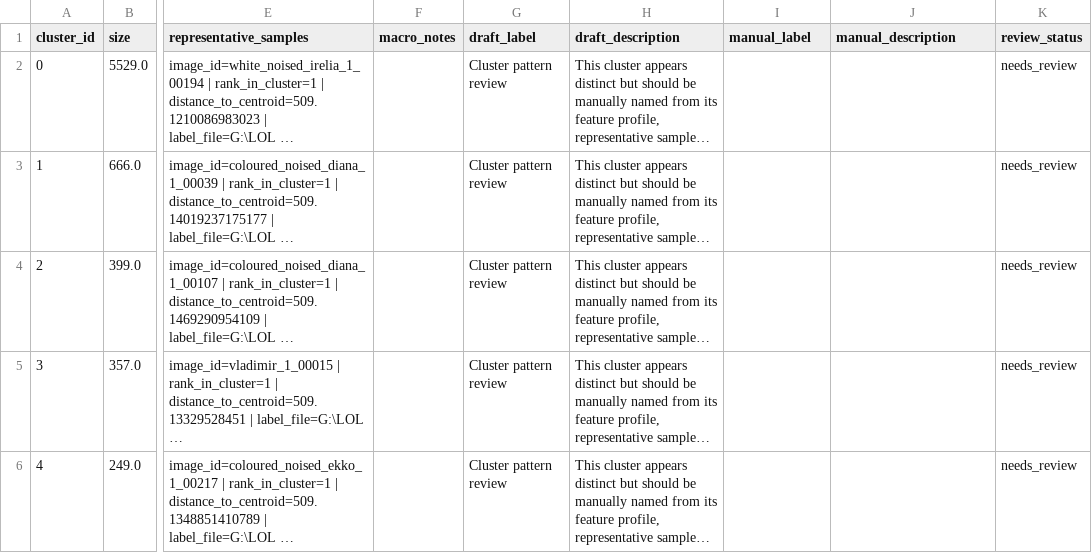
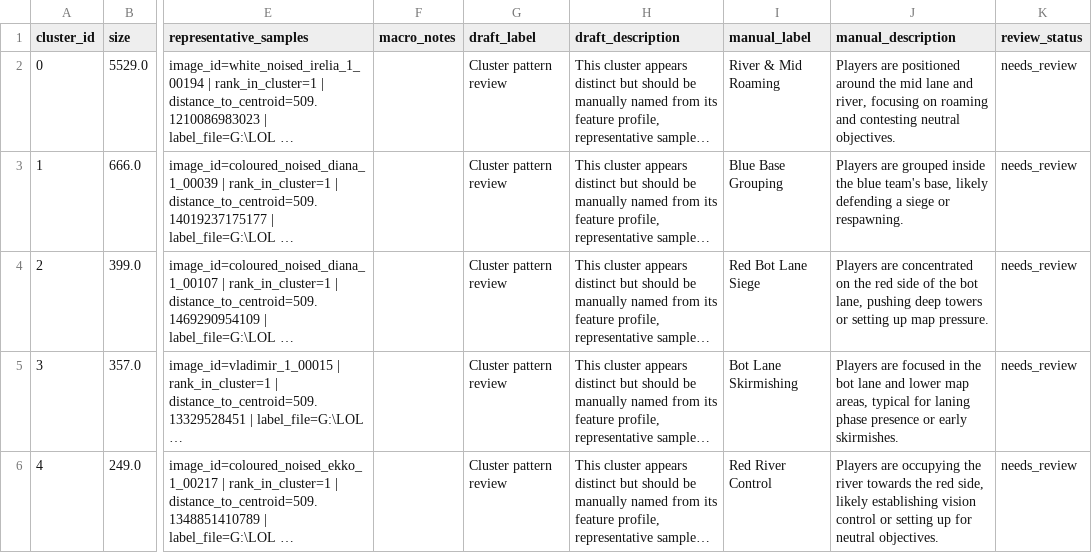
Before and after one commit to JanithCB/LOL-map-control-clustering, a CSV file: outputs/reports/clustering/cluster_interpretation_sheet.csv, drawn as a sheet; only a part is shown, gaps mark what is left out; long unchanged cells end in …; the diff names each change by its address in the sheet, - before the commit and + after, or states it on an @@ line.

Commit message:
update cluster interpretation csv
Reasoning behind each cluster label:
Cluster 0 - River & Mid Roaming: The defining features here are river_count (0.4877) and center_count (0.3208) alongside a slightly elevated mean_x. This implies player distributions skewed towards the center lane and the river, indicating heavy mid lane presence, active roaming, and skirmishes around the middle of the map.
Cluster 1 - Blue Base Grouping: base_count and blue_base_count both max out at ~3.13 with a shifted mean_y of ~1.99. This is an unambiguous signal that multiple players are positioned deep inside the blue team's base, which typically happens during late-game sieges, nexus defenses, or immediately post-spawn.
Cluster 2 - Red Bot Lane Siege: Characterized by extremely high red_side_count, lane_count_bot, and bot_lane_count (all ~2.9-3.1), along with a high mean_y (2.21). This clearly represents heavy pressure specifically in the lower part of the map deep onto the red side's territory, such as pushing bot lane tier 2 towers or inhibitors.
Cluster 3 - Bot Lane Skirmishing: Similar to Cluster 2, this cluster heavily features bot_lane_count and lane_count_bot. However, the lack of an extreme red_side_count and a lower mean_y (0.99) suggests the pressure is more neutral and closer to the middle of the bottom lane. This is characteristic of standard laning phases, neutral skirmishes, or early dragon posturing.
Cluster 4 - Red River Control: Driven by red_side_count (3.11), mean_x (1.57), and river_count (0.50). This implies a map state where players are pushed out of the lanes and into the river area, specifically on the top/red side. This is standard behavior for controlling vision, invading the red jungle, or setting up priority for Baron/Rift Herald.

```diff
--- a/outputs/reports/clustering/cluster_interpretation_sheet.csv
+++ b/outputs/reports/clustering/cluster_interpretation_sheet.csv
-I2 (manual_label): (empty)
+I2 (manual_label): River & Mid Roaming
-J2 (manual_description): (empty)
+J2 (manual_description): Players are positioned around the mid lane and river, focusing on roaming and contesting neutral objectives.
-I3 (manual_label): (empty)
+I3 (manual_label): Blue Base Grouping
-J3 (manual_description): (empty)
+J3 (manual_description): Players are grouped inside the blue team's base, likely defending a siege or respawning.
-I4 (manual_label): (empty)
+I4 (manual_label): Red Bot Lane Siege
-J4 (manual_description): (empty)
+J4 (manual_description): Players are concentrated on the red side of the bot lane, pushing deep towers or setting up map pressure.
-I5 (manual_label): (empty)
+I5 (manual_label): Bot Lane Skirmishing
-J5 (manual_description): (empty)
+J5 (manual_description): Players are focused in the bot lane and lower map areas, typical for laning phase presence or early skirmishes.
-I6 (manual_label): (empty)
+I6 (manual_label): Red River Control
-J6 (manual_description): (empty)
+J6 (manual_description): Players are occupying the river towards the red side, likely establishing vision control or setting up for neutral objectives.
```
